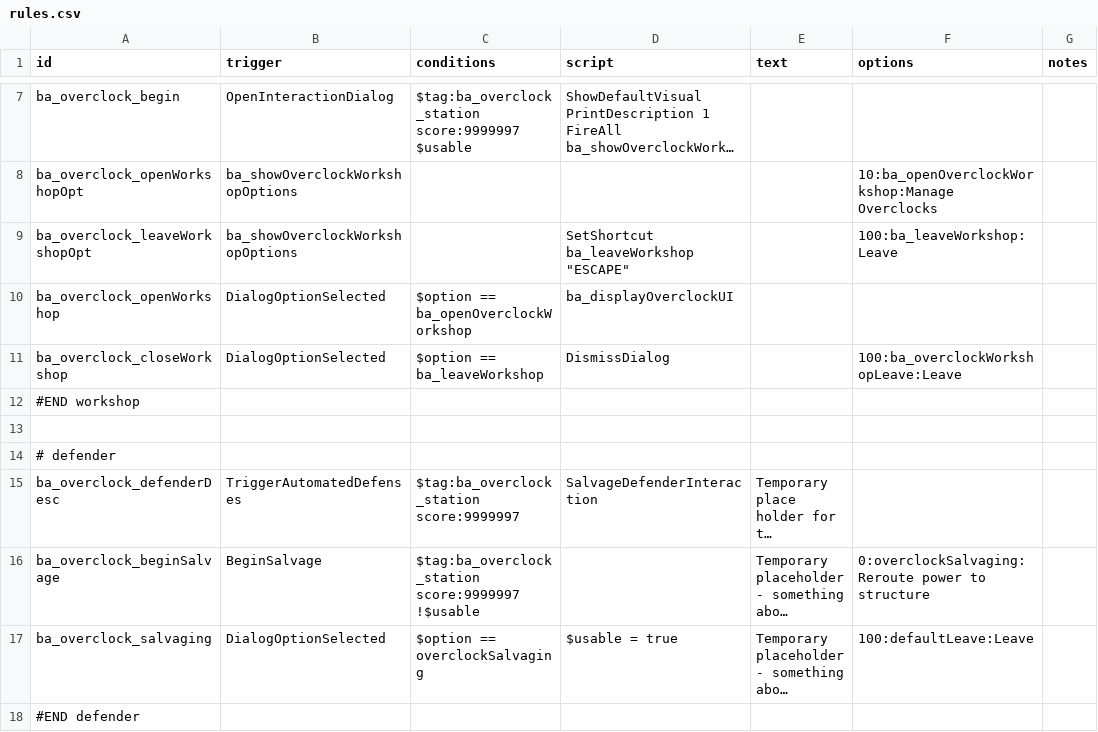
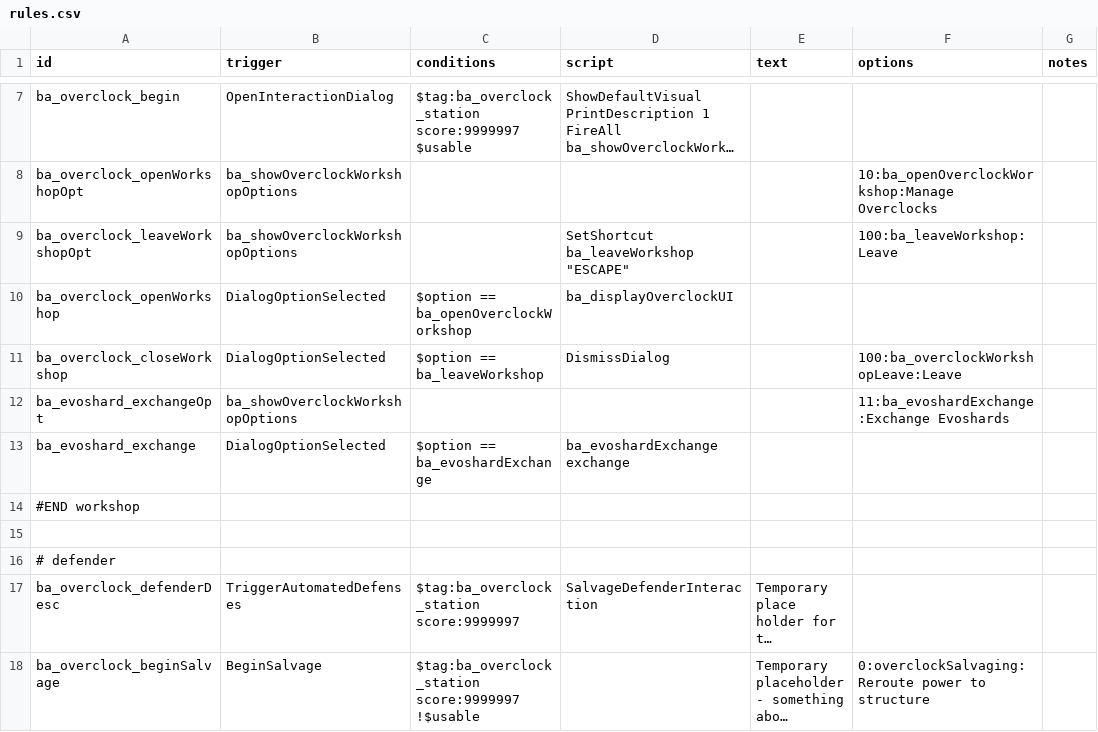
Before and after one commit to CosmicFishi/Bionic-Alteration, a CSV file: data/campaign/rules.csv, drawn as a sheet; only a part is shown, gaps mark what is left out; the shorter side is filled out with more unchanged rows; long unchanged cells end in ….

Commit message:
Finish up the exchange evoshard UI

```diff
--- a/data/campaign/rules.csv
+++ b/data/campaign/rules.csv
@@ -14,2 +14,4 @@ ba_overclock_openWorkshop,DialogOptionSelected,"$option == ba_openOverclockWorks
 ba_overclock_closeWorkshop,DialogOptionSelected,"$option == ba_leaveWorkshop","DismissDialog",,"100:ba_overclockWorkshopLeave:Leave",
+ba_evoshard_exchangeOpt,ba_showOverclockWorkshopOptions,,,,"11:ba_evoshardExchange:Exchange Evoshards",
+ba_evoshard_exchange,DialogOptionSelected,"$option == ba_evoshardExchange","ba_evoshardExchange exchange",,,
 "#END workshop",,,,,,
```
Also changed, not shown: 8 other files.
